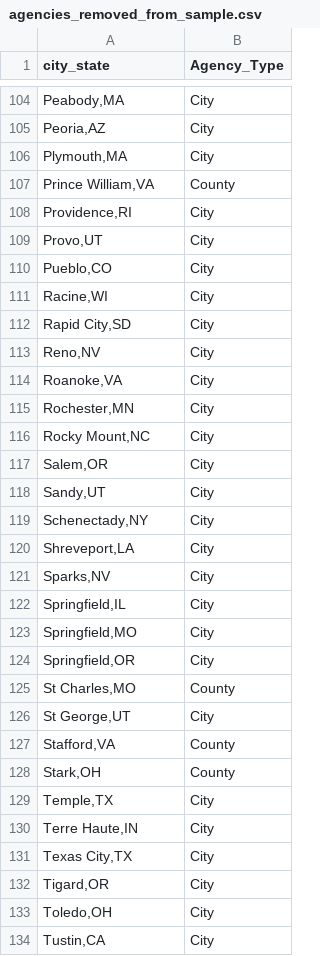
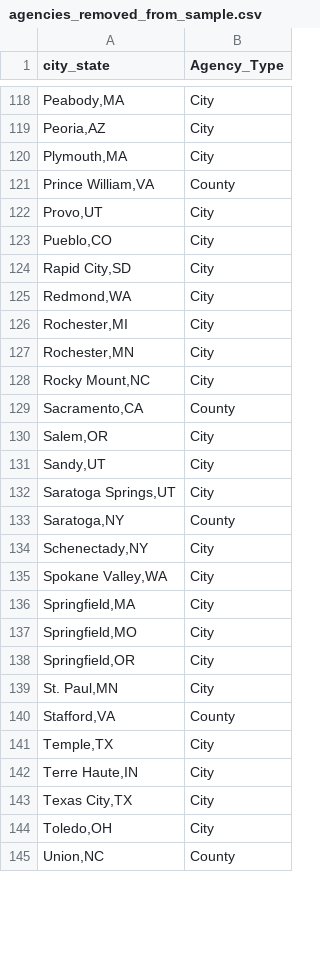
Before and after one commit to AH-Datalytics/rtci, a CSV file: scripts/auditing/agencies_removed_from_sample.csv, drawn as a sheet; only a part is shown, gaps mark what is left out; the diff covers the shown part only.

```diff
--- a/scripts/auditing/agencies_removed_from_sample.csv
+++ b/scripts/auditing/agencies_removed_from_sample.csv
@@ -107,23 +121,21 @@
 "Prince William,VA","County"
-"Providence,RI","City"
 "Provo,UT","City"
 "Pueblo,CO","City"
-"Racine,WI","City"
 "Rapid City,SD","City"
-"Reno,NV","City"
-"Roanoke,VA","City"
+"Redmond,WA","City"
+"Rochester,MI","City"
 "Rochester,MN","City"
 "Rocky Mount,NC","City"
+"Sacramento,CA","County"
 "Salem,OR","City"
 "Sandy,UT","City"
+"Saratoga Springs,UT","City"
+"Saratoga,NY","County"
 "Schenectady,NY","City"
-"Shreveport,LA","City"
-"Sparks,NV","City"
-"Springfield,IL","City"
+"Spokane Valley,WA","City"
+"Springfield,MA","City"
 "Springfield,MO","City"
 "Springfield,OR","City"
-"St Charles,MO","County"
-"St George,UT","City"
+"St. Paul,MN","City"
 "Stafford,VA","County"
-"Stark,OH","County"
 "Temple,TX","City"
@@ -131,4 +143,3 @@
 "Texas City,TX","City"
-"Tigard,OR","City"
 "Toledo,OH","City"
-"Tustin,CA","City"
+"Union,NC","County"
```
Also changed, not shown: 30 added rows, 11 removed rows, 6 moved rows and 15 edited cells elsewhere in this file, data/sample_cities.csv, scripts/auditing/missing_current.csv, 18 other files.
